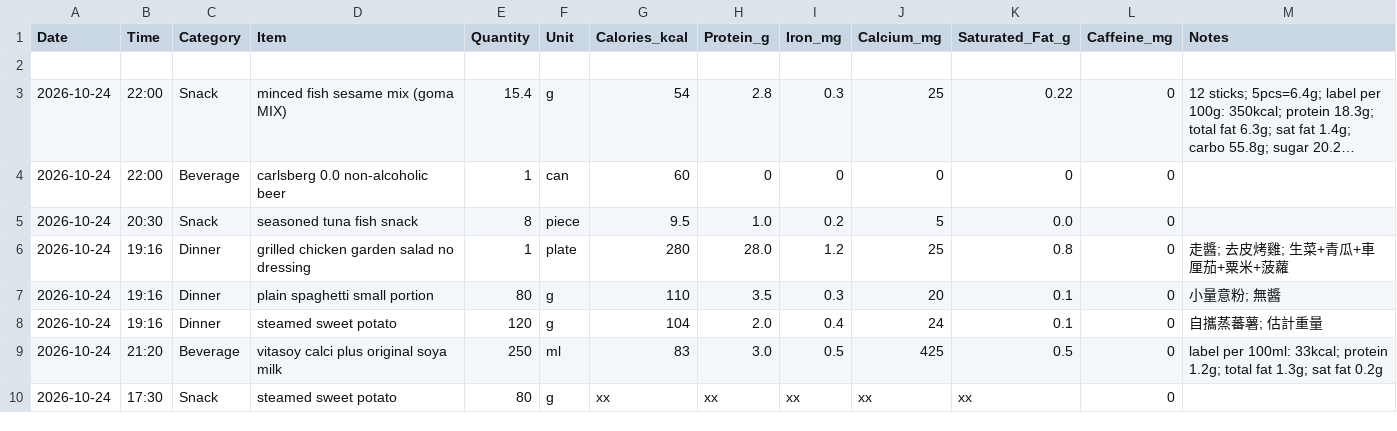
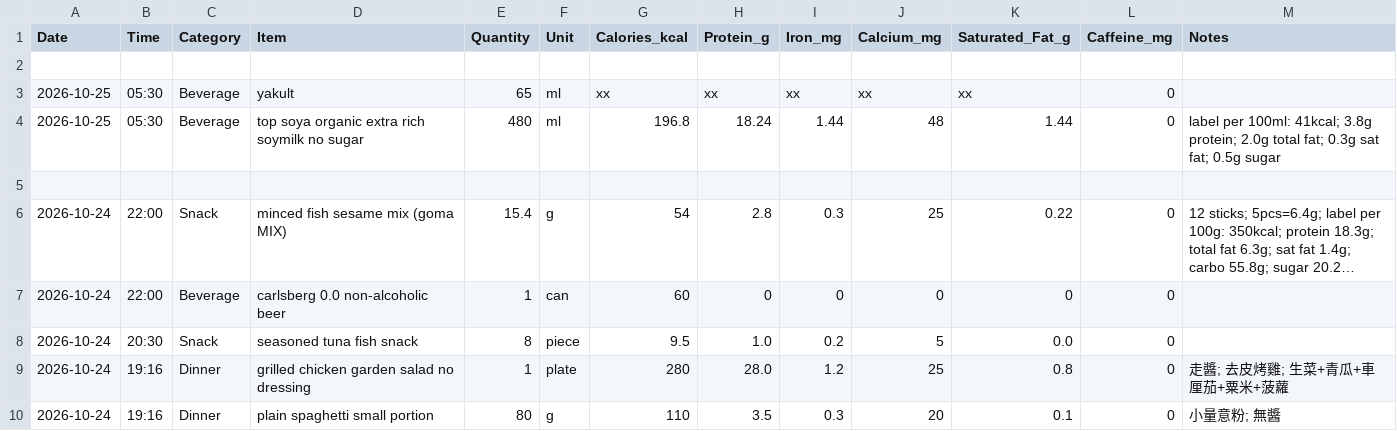
Before and after one commit to kaevinlaw/health_track, a CSV file: food.csv, drawn as a sheet; only a part is shown; the shorter side is filled out with more unchanged rows; long unchanged cells end in …; the diff names each change by its address in the sheet, - before the commit and + after, or states it on an @@ line.

```diff
--- a/food.csv
+++ b/food.csv
+row 3: 2026-10-25 | 05:30 | Beverage | yakult | 65 | ml | xx | xx | xx | xx | xx | 0
+row 4: 2026-10-25 | 05:30 | Beverage | top soya organic extra rich soymilk no sugar | 480 | ml | 196.8 | 18.24 | 1.44 | 48 | 1.44 | 0 | label per 100ml: 41kcal; 3.8g protein; 2.0g total fat; 0.3g sat fat; 0.5g sugar
+row 5: (empty)
```
Also changed, not shown: training_2026.csv, weight_2026.csv.
